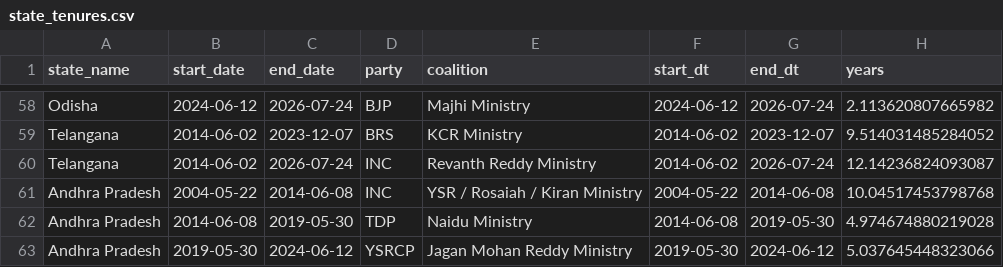
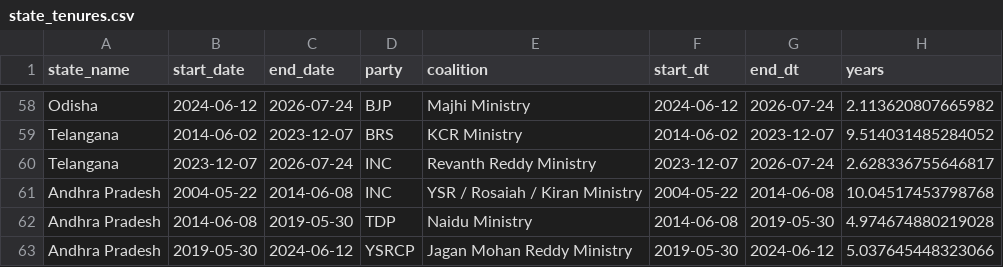
Before and after one commit to GhoshitaGhosh/paper-leaks-dashboard, a CSV file: data/state_tenures.csv, drawn as a sheet; only a part is shown, gaps mark what is left out.

Commit message:
Fix: Correct Telangana INC tenure start date (2023-12-07), yielding INC 109.4 state-years, Poisson RR 1.83 (95% CI [0.99, 3.38]), and INC O/E 0.86

```diff
--- a/data/state_tenures.csv
+++ b/data/state_tenures.csv
@@ -59,3 +59,3 @@ Odisha,2024-06-12,2026-07-24,BJP,Majhi Ministry,2024-06-12,2026-07-24,2.11362080
 Telangana,2014-06-02,2023-12-07,BRS,KCR Ministry,2014-06-02,2023-12-07,9.514031485284052
-Telangana,2014-06-02,2026-07-24,INC,Revanth Reddy Ministry,2014-06-02,2026-07-24,12.14236824093087
+Telangana,2023-12-07,2026-07-24,INC,Revanth Reddy Ministry,2023-12-07,2026-07-24,2.628336755646817
 Andhra Pradesh,2004-05-22,2014-06-08,INC,YSR / Rosaiah / Kiran Ministry,2004-05-22,2014-06-08,10.04517453798768
```
Also changed, not shown: 2 other files.
